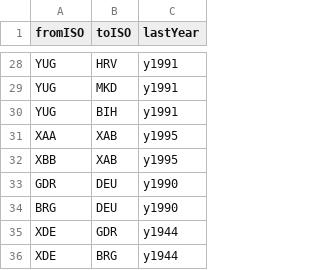
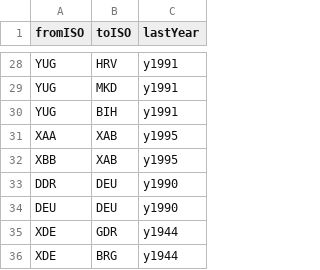
Before and after one commit to pik-piam/madrat, a CSV file: inst/extdata/ISOhistorical.csv, drawn as a sheet; only a part is shown, gaps mark what is left out.

```diff
--- a/inst/extdata/ISOhistorical.csv
+++ b/inst/extdata/ISOhistorical.csv
@@ -32,4 +32,4 @@ XAA;XAB;y1995
 XBB;XAB;y1995
-GDR;DEU;y1990
-BRG;DEU;y1990
+DDR;DEU;y1990
+DEU;DEU;y1990
 XDE;GDR;y1944
```
Also changed, not shown: inst/extdata/country2iso.csv.
